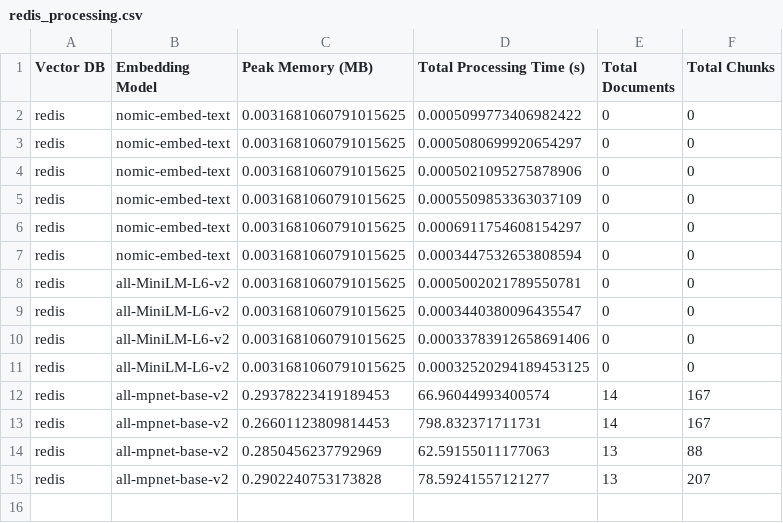
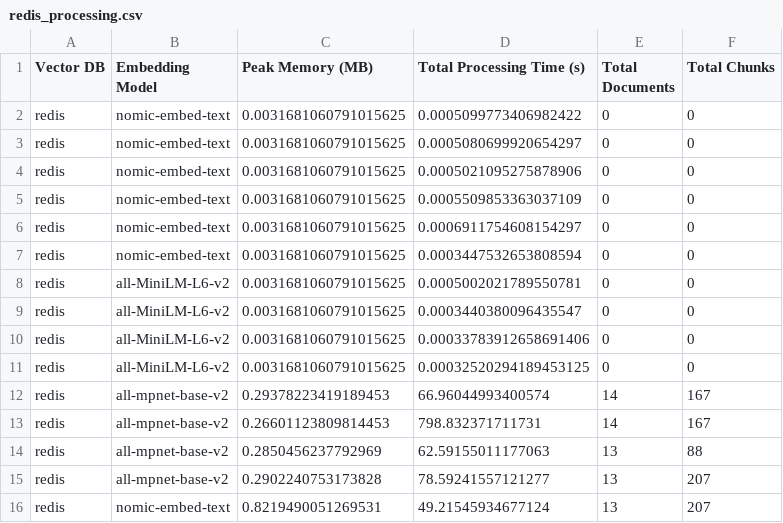
Before and after one commit to mmikanguyen/practical02, a CSV file: src/vector_dbs/stats/redis_processing.csv, drawn as a sheet.

```diff
--- a/src/vector_dbs/stats/redis_processing.csv
+++ b/src/vector_dbs/stats/redis_processing.csv
@@ -15 +15,2 @@ redis,all-mpnet-base-v2,0.2850456237792969,62.59155011177063,13,88
 redis,all-mpnet-base-v2,0.2902240753173828,78.59241557121277,13,207
+redis,nomic-embed-text,0.8219490051269531,49.21545934677124,13,207
```
Also changed, not shown: src/stats/chroma_processing.csv, src/stats/chroma_search.csv, 4 other files.
